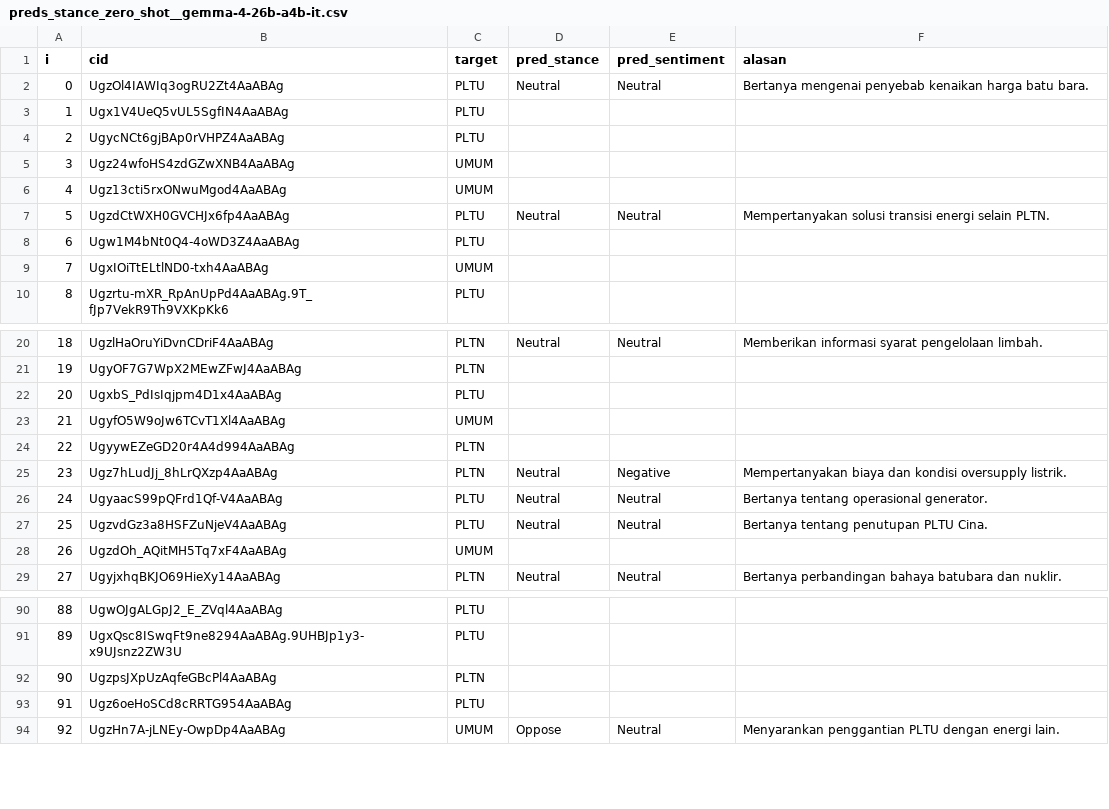
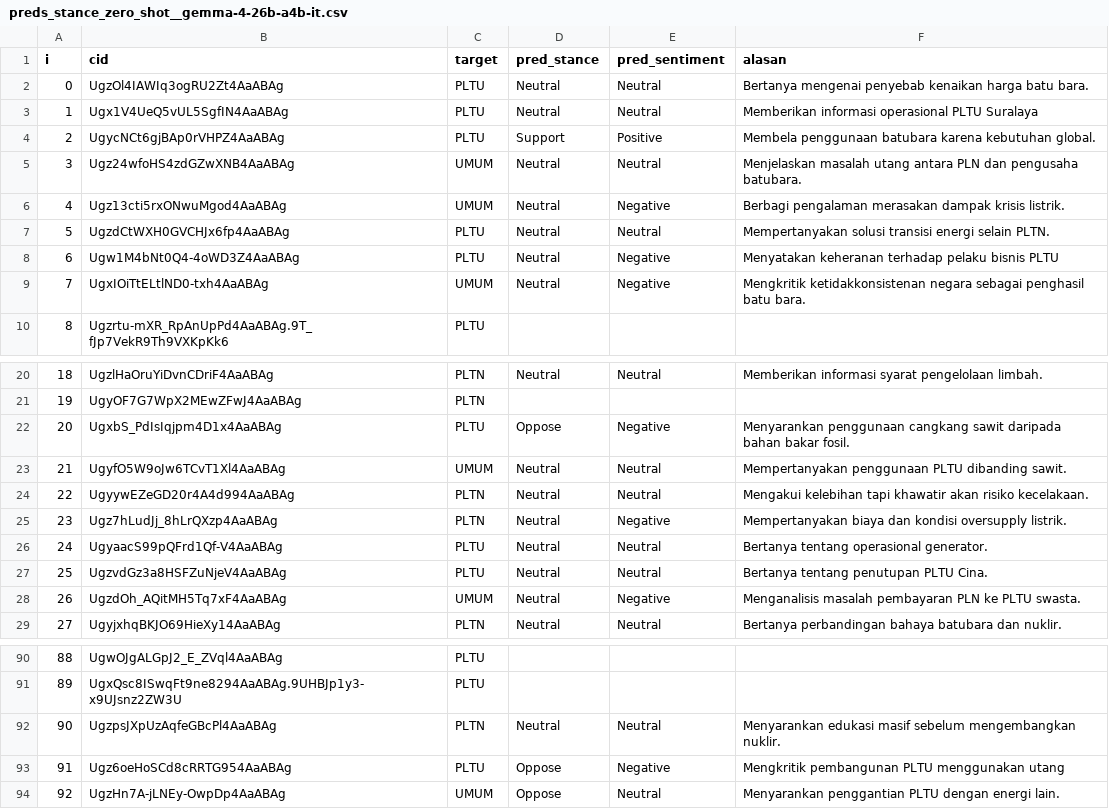
Before and after one commit to danarfthr/CapstoneRAP2026, a CSV file: nlp/results/preds_stance_zero_shot__gemma-4-26b-a4b-it.csv, drawn as a sheet; only a part is shown, gaps mark what is left out; the diff covers the shown part only.

Commit message:
Lengkapi hasil evaluasi stance YouTube (98 komentar, 3 config)

```diff
--- a/nlp/results/preds_stance_zero_shot__gemma-4-26b-a4b-it.csv
+++ b/nlp/results/preds_stance_zero_shot__gemma-4-26b-a4b-it.csv
@@ -2,9 +2,9 @@ i,cid,target,pred_stance,pred_sentiment,alasan
 0,UgzOl4IAWIq3ogRU2Zt4AaABAg,PLTU,Neutral,Neutral,Bertanya mengenai penyebab kenaikan harga batu bara.
-1,Ugx1V4UeQ5vUL5SgfIN4AaABAg,PLTU,,,
-2,UgycNCt6gjBAp0rVHPZ4AaABAg,PLTU,,,
-3,Ugz24wfoHS4zdGZwXNB4AaABAg,UMUM,,,
-4,Ugz13cti5rxONwuMgod4AaABAg,UMUM,,,
+1,Ugx1V4UeQ5vUL5SgfIN4AaABAg,PLTU,Neutral,Neutral,Memberikan informasi operasional PLTU Suralaya
+2,UgycNCt6gjBAp0rVHPZ4AaABAg,PLTU,Support,Positive,Membela penggunaan batubara karena kebutuhan global.
+3,Ugz24wfoHS4zdGZwXNB4AaABAg,UMUM,Neutral,Neutral,Menjelaskan masalah utang antara PLN dan pengusaha batubara.
+4,Ugz13cti5rxONwuMgod4AaABAg,UMUM,Neutral,Negative,Berbagi pengalaman merasakan dampak krisis listrik.
 5,UgzdCtWXH0GVCHJx6fp4AaABAg,PLTU,Neutral,Neutral,Mempertanyakan solusi transisi energi selain PLTN.
-6,Ugw1M4bNt0Q4-4oWD3Z4AaABAg,PLTU,,,
-7,UgxIOiTtELtlND0-txh4AaABAg,UMUM,,,
+6,Ugw1M4bNt0Q4-4oWD3Z4AaABAg,PLTU,Neutral,Negative,Menyatakan keheranan terhadap pelaku bisnis PLTU
+7,UgxIOiTtELtlND0-txh4AaABAg,UMUM,Neutral,Negative,Mengkritik ketidakkonsistenan negara sebagai penghasil batu bara.
 8,Ugzrtu-mXR_RpAnUpPd4AaABAg.9T_fJp7VekR9Th9VXKpKk6,PLTU,,,
@@ -21,5 +21,5 @@ i,cid,target,pred_stance,pred_sentiment,alasan
 19,UgyOF7G7WpX2MEwZFwJ4AaABAg,PLTN,,,
-20,UgxbS_PdIsIqjpm4D1x4AaABAg,PLTU,,,
-21,UgyfO5W9oJw6TCvT1Xl4AaABAg,UMUM,,,
-22,UgyywEZeGD20r4A4d994AaABAg,PLTN,,,
+20,UgxbS_PdIsIqjpm4D1x4AaABAg,PLTU,Oppose,Negative,Menyarankan penggunaan cangkang sawit daripada bahan bakar fosil.
+21,UgyfO5W9oJw6TCvT1Xl4AaABAg,UMUM,Neutral,Neutral,Mempertanyakan penggunaan PLTU dibanding sawit.
+22,UgyywEZeGD20r4A4d994AaABAg,PLTN,Neutral,Neutral,Mengakui kelebihan tapi khawatir akan risiko kecelakaan.
 23,Ugz7hLudJj_8hLrQXzp4AaABAg,PLTN,Neutral,Negative,Mempertanyakan biaya dan kondisi oversupply listrik.
@@ -27,3 +27,3 @@ i,cid,target,pred_stance,pred_sentiment,alasan
 25,UgzvdGz3a8HSFZuNjeV4AaABAg,PLTU,Neutral,Neutral,Bertanya tentang penutupan PLTU Cina.
-26,UgzdOh_AQitMH5Tq7xF4AaABAg,UMUM,,,
+26,UgzdOh_AQitMH5Tq7xF4AaABAg,UMUM,Neutral,Negative,Menganalisis masalah pembayaran PLN ke PLTU swasta.
 27,UgyjxhqBKJO69HieXy14AaABAg,PLTN,Neutral,Neutral,Bertanya perbandingan bahaya batubara dan nuklir.
@@ -91,4 +91,4 @@ i,cid,target,pred_stance,pred_sentiment,alasan
 89,UgxQsc8ISwqFt9ne8294AaABAg.9UHBJp1y3-x9UJsnz2ZW3U,PLTU,,,
-90,UgzpsJXpUzAqfeGBcPl4AaABAg,PLTN,,,
-91,Ugz6oeHoSCd8cRRTG954AaABAg,PLTU,,,
+90,UgzpsJXpUzAqfeGBcPl4AaABAg,PLTN,Neutral,Neutral,Menyarankan edukasi masif sebelum mengembangkan nuklir.
+91,Ugz6oeHoSCd8cRRTG954AaABAg,PLTU,Oppose,Negative,Mengkritik pembangunan PLTU menggunakan utang
 92,UgzHn7A-jLNEy-OwpDp4AaABAg,UMUM,Oppose,Neutral,Menyarankan penggantian PLTU dengan energi lain.
```
Also changed, not shown: 48 edited cells elsewhere in this file, 8 other files.
